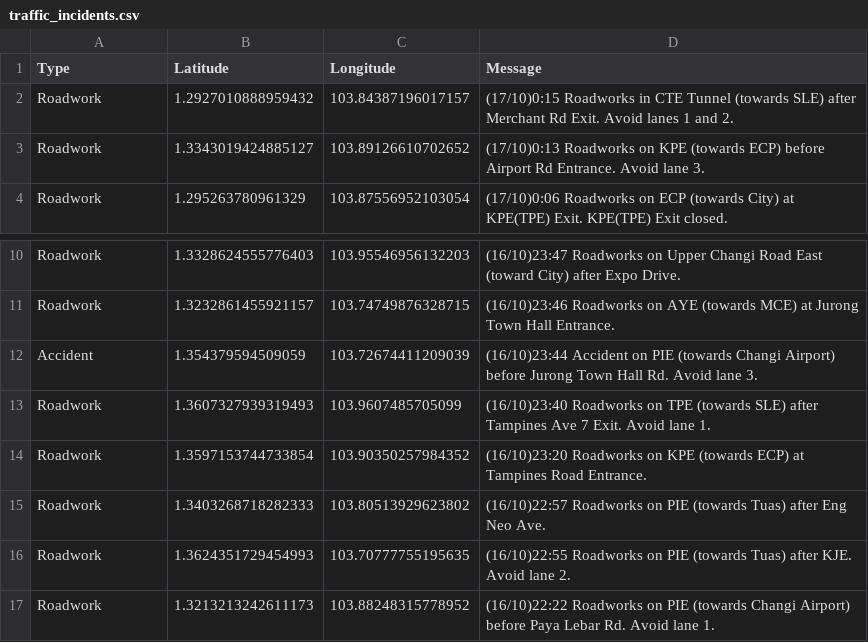
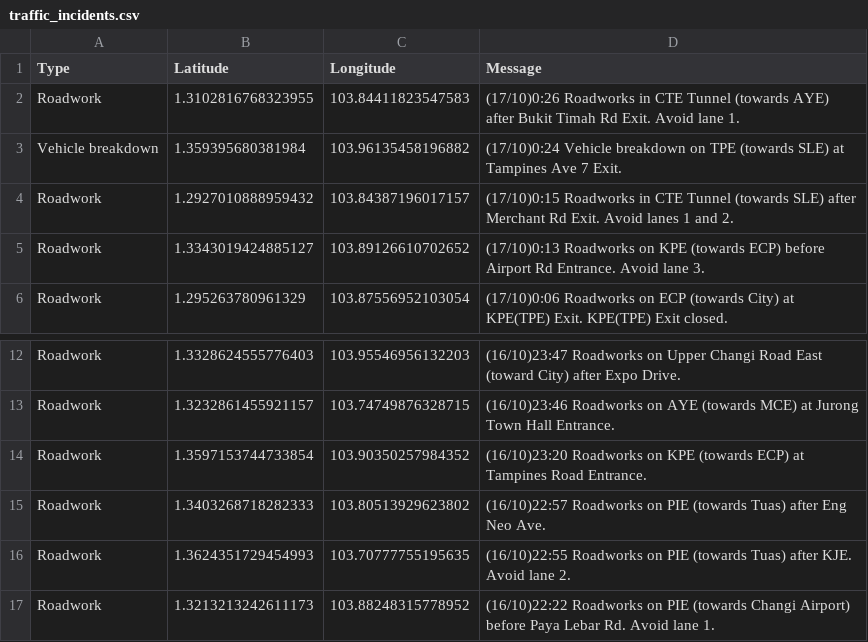
Before and after one commit to ReverseCache/dsa3101-2210-09-lta, a CSV file: frontend/traffic_incidents.csv, drawn as a sheet; only a part is shown, gaps mark what is left out.

```diff
--- a/frontend/traffic_incidents.csv
+++ b/frontend/traffic_incidents.csv
@@ -1,2 +1,4 @@
 Type,Latitude,Longitude,Message
+Roadwork,1.3102816768323955,103.84411823547583,(17/10)0:26 Roadworks in CTE Tunnel (towards AYE) after Bukit Timah Rd Exit. Avoid lane 1.
+Vehicle breakdown,1.359395680381984,103.96135458196882,(17/10)0:24 Vehicle breakdown on TPE (towards SLE) at Tampines Ave 7 Exit.
 Roadwork,1.2927010888959432,103.84387196017157,(17/10)0:15 Roadworks in CTE Tunnel (towards SLE) after Merchant Rd Exit. Avoid lanes 1 and 2.
@@ -11,4 +13,2 @@ Roadwork,1.3328624555776403,103.95546956132203,(16/10)23:47 Roadworks on Upper C
 Roadwork,1.3232861455921157,103.74749876328715,(16/10)23:46 Roadworks on AYE (towards MCE) at Jurong Town Hall Entrance.
-Accident,1.354379594509059,103.72674411209039,(16/10)23:44 Accident on PIE (towards Changi Airport) before Jurong Town Hall Rd. Avoid lane 3.
-Roadwork,1.3607327939319493,103.9607485705099,(16/10)23:40 Roadworks on TPE (towards SLE) after Tampines Ave 7 Exit. Avoid lane 1.
 Roadwork,1.3597153744733854,103.90350257984352,(16/10)23:20 Roadworks on KPE (towards ECP) at Tampines Road Entrance.
```
Also changed, not shown: 2 other files.
